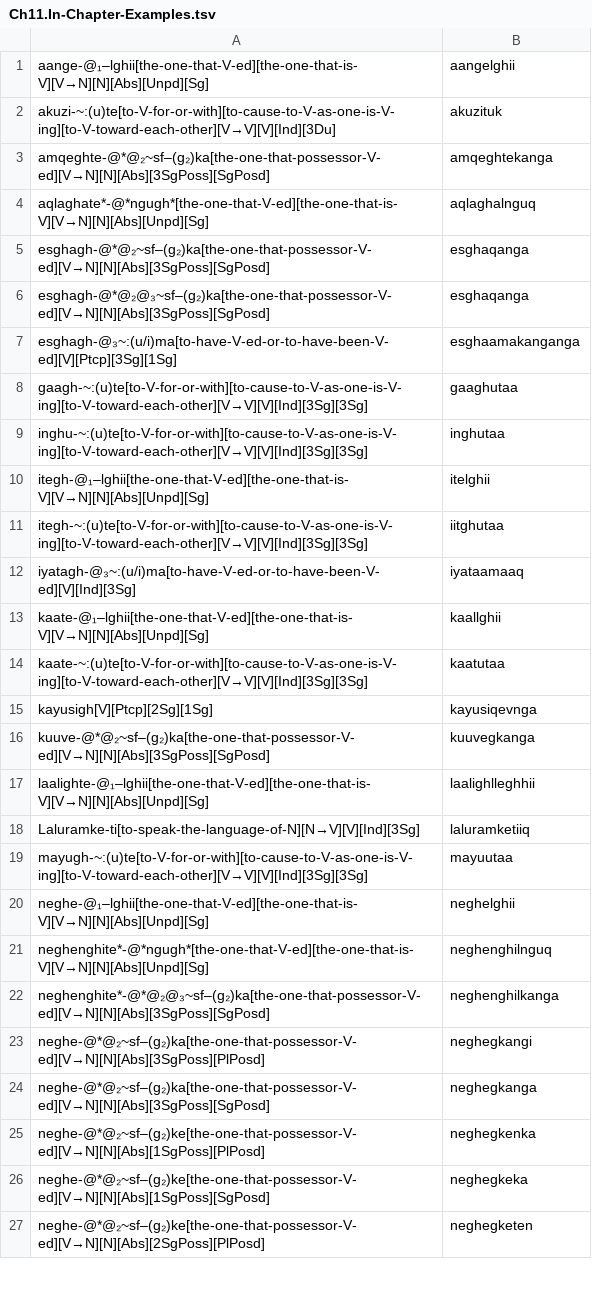
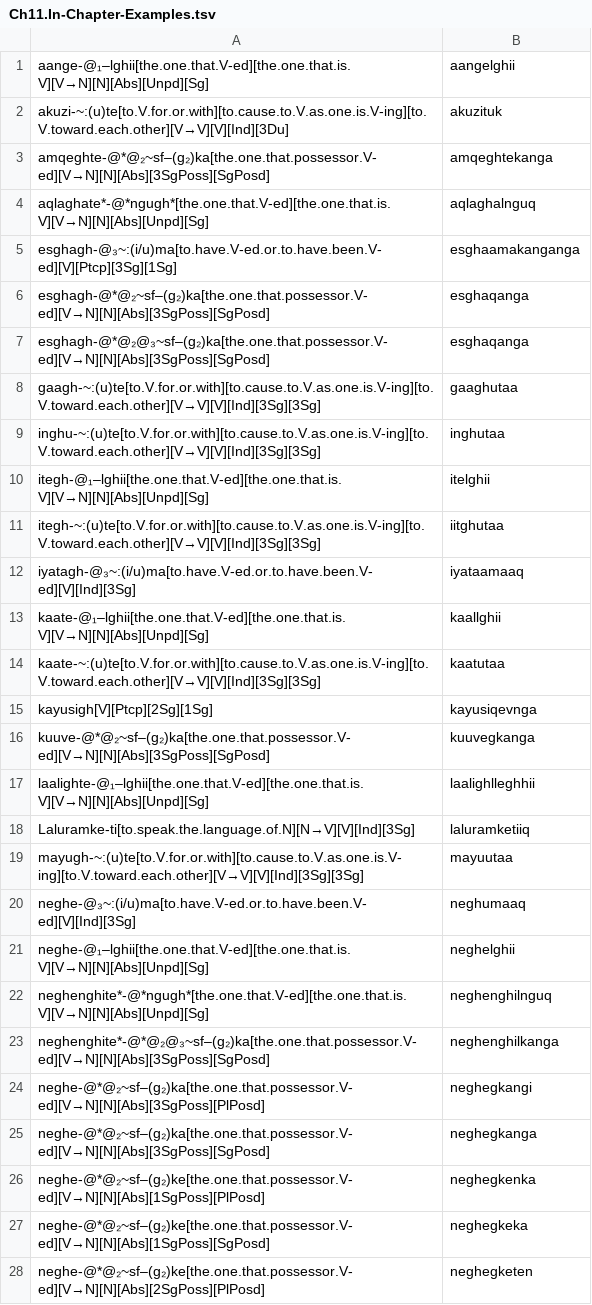
Before and after one commit to SaintLawrenceIslandYupik/finite_state_morphology, a TSV file: ess.pairs.gold/Ch11.In-Chapter-Examples.tsv, drawn as a sheet; only a part is shown; the diff covers the shown part only.

```diff
--- a/ess.pairs.gold/Ch11.In-Chapter-Examples.tsv
+++ b/ess.pairs.gold/Ch11.In-Chapter-Examples.tsv
@@ -1,27 +1,28 @@
-aange-@₁–lghii[the-one-that-V-ed][the-one-that-is-V][V→N][N][Abs][Unpd][Sg]	aangelghii
-akuzi-~:(u)te[to-V-for-or-with][to-cause-to-V-as-one-is-V-ing][to-V-toward-each-other][V→V][V][Ind][3Du]	akuzituk
-amqeghte-@*@₂~sf–(g₂)ka[the-one-that-possessor-V-ed][V→N][N][Abs][3SgPoss][SgPosd]	amqeghtekanga
-aqlaghate*-@*ngugh*[the-one-that-V-ed][the-one-that-is-V][V→N][N][Abs][Unpd][Sg]	aqlaghalnguq
-esghagh-@*@₂~sf–(g₂)ka[the-one-that-possessor-V-ed][V→N][N][Abs][3SgPoss][SgPosd]	esghaqanga
-esghagh-@*@₂@₃~sf–(g₂)ka[the-one-that-possessor-V-ed][V→N][N][Abs][3SgPoss][SgPosd]	esghaqanga
-esghagh-@₃~:(u/i)ma[to-have-V-ed-or-to-have-been-V-ed][V][Ptcp][3Sg][1Sg]	esghaamakanganga
-gaagh-~:(u)te[to-V-for-or-with][to-cause-to-V-as-one-is-V-ing][to-V-toward-each-other][V→V][V][Ind][3Sg][3Sg]	gaaghutaa
-inghu-~:(u)te[to-V-for-or-with][to-cause-to-V-as-one-is-V-ing][to-V-toward-each-other][V→V][V][Ind][3Sg][3Sg]	inghutaa
-itegh-@₁–lghii[the-one-that-V-ed][the-one-that-is-V][V→N][N][Abs][Unpd][Sg]	itelghii
-itegh-~:(u)te[to-V-for-or-with][to-cause-to-V-as-one-is-V-ing][to-V-toward-each-other][V→V][V][Ind][3Sg][3Sg]	iitghutaa
-iyatagh-@₃~:(u/i)ma[to-have-V-ed-or-to-have-been-V-ed][V][Ind][3Sg]	iyataamaaq
-kaate-@₁–lghii[the-one-that-V-ed][the-one-that-is-V][V→N][N][Abs][Unpd][Sg]	kaallghii
-kaate-~:(u)te[to-V-for-or-with][to-cause-to-V-as-one-is-V-ing][to-V-toward-each-other][V→V][V][Ind][3Sg][3Sg]	kaatutaa
+aange-@₁–lghii[the.one.that.V-ed][the.one.that.is.V][V→N][N][Abs][Unpd][Sg]	aangelghii
+akuzi-~:(u)te[to.V.for.or.with][to.cause.to.V.as.one.is.V-ing][to.V.toward.each.other][V→V][V][Ind][3Du]	akuzituk
+amqeghte-@*@₂~sf–(g₂)ka[the.one.that.possessor.V-ed][V→N][N][Abs][3SgPoss][SgPosd]	amqeghtekanga
+aqlaghate*-@*ngugh*[the.one.that.V-ed][the.one.that.is.V][V→N][N][Abs][Unpd][Sg]	aqlaghalnguq
+esghagh-@₃~:(i/u)ma[to.have.V-ed.or.to.have.been.V-ed][V][Ptcp][3Sg][1Sg]	esghaamakanganga
+esghagh-@*@₂~sf–(g₂)ka[the.one.that.possessor.V-ed][V→N][N][Abs][3SgPoss][SgPosd]	esghaqanga
+esghagh-@*@₂@₃~sf–(g₂)ka[the.one.that.possessor.V-ed][V→N][N][Abs][3SgPoss][SgPosd]	esghaqanga
+gaagh-~:(u)te[to.V.for.or.with][to.cause.to.V.as.one.is.V-ing][to.V.toward.each.other][V→V][V][Ind][3Sg][3Sg]	gaaghutaa
+inghu-~:(u)te[to.V.for.or.with][to.cause.to.V.as.one.is.V-ing][to.V.toward.each.other][V→V][V][Ind][3Sg][3Sg]	inghutaa
+itegh-@₁–lghii[the.one.that.V-ed][the.one.that.is.V][V→N][N][Abs][Unpd][Sg]	itelghii
+itegh-~:(u)te[to.V.for.or.with][to.cause.to.V.as.one.is.V-ing][to.V.toward.each.other][V→V][V][Ind][3Sg][3Sg]	iitghutaa
+iyatagh-@₃~:(i/u)ma[to.have.V-ed.or.to.have.been.V-ed][V][Ind][3Sg]	iyataamaaq
+kaate-@₁–lghii[the.one.that.V-ed][the.one.that.is.V][V→N][N][Abs][Unpd][Sg]	kaallghii
+kaate-~:(u)te[to.V.for.or.with][to.cause.to.V.as.one.is.V-ing][to.V.toward.each.other][V→V][V][Ind][3Sg][3Sg]	kaatutaa
 kayusigh[V][Ptcp][2Sg][1Sg]	kayusiqevnga
-kuuve-@*@₂~sf–(g₂)ka[the-one-that-possessor-V-ed][V→N][N][Abs][3SgPoss][SgPosd]	kuuvegkanga
-laalighte-@₁–lghii[the-one-that-V-ed][the-one-that-is-V][V→N][N][Abs][Unpd][Sg]	laalighlleghhii
-Laluramke-ti[to-speak-the-language-of-N][N→V][V][Ind][3Sg]	laluramketiiq
-mayugh-~:(u)te[to-V-for-or-with][to-cause-to-V-as-one-is-V-ing][to-V-toward-each-other][V→V][V][Ind][3Sg][3Sg]	mayuutaa
-neghe-@₁–lghii[the-one-that-V-ed][the-one-that-is-V][V→N][N][Abs][Unpd][Sg]	neghelghii
-neghenghite*-@*ngugh*[the-one-that-V-ed][the-one-that-is-V][V→N][N][Abs][Unpd][Sg]	neghenghilnguq
-neghenghite*-@*@₂@₃~sf–(g₂)ka[the-one-that-possessor-V-ed][V→N][N][Abs][3SgPoss][SgPosd]	neghenghilkanga
-neghe-@*@₂~sf–(g₂)ka[the-one-that-possessor-V-ed][V→N][N][Abs][3SgPoss][PlPosd]	neghegkangi
-neghe-@*@₂~sf–(g₂)ka[the-one-that-possessor-V-ed][V→N][N][Abs][3SgPoss][SgPosd]	neghegkanga
-neghe-@*@₂~sf–(g₂)ke[the-one-that-possessor-V-ed][V→N][N][Abs][1SgPoss][PlPosd]	neghegkenka
-neghe-@*@₂~sf–(g₂)ke[the-one-that-possessor-V-ed][V→N][N][Abs][1SgPoss][SgPosd]	neghegkeka
-neghe-@*@₂~sf–(g₂)ke[the-one-that-possessor-V-ed][V→N][N][Abs][2SgPoss][PlPosd]	neghegketen
+kuuve-@*@₂~sf–(g₂)ka[the.one.that.possessor.V-ed][V→N][N][Abs][3SgPoss][SgPosd]	kuuvegkanga
+laalighte-@₁–lghii[the.one.that.V-ed][the.one.that.is.V][V→N][N][Abs][Unpd][Sg]	laalighlleghhii
+Laluramke-ti[to.speak.the.language.of.N][N→V][V][Ind][3Sg]	laluramketiiq
+mayugh-~:(u)te[to.V.for.or.with][to.cause.to.V.as.one.is.V-ing][to.V.toward.each.other][V→V][V][Ind][3Sg][3Sg]	mayuutaa
+neghe-@₃~:(i/u)ma[to.have.V-ed.or.to.have.been.V-ed][V][Ind][3Sg]	neghumaaq
+neghe-@₁–lghii[the.one.that.V-ed][the.one.that.is.V][V→N][N][Abs][Unpd][Sg]	neghelghii
+neghenghite*-@*ngugh*[the.one.that.V-ed][the.one.that.is.V][V→N][N][Abs][Unpd][Sg]	neghenghilnguq
+neghenghite*-@*@₂@₃~sf–(g₂)ka[the.one.that.possessor.V-ed][V→N][N][Abs][3SgPoss][SgPosd]	neghenghilkanga
+neghe-@*@₂~sf–(g₂)ka[the.one.that.possessor.V-ed][V→N][N][Abs][3SgPoss][PlPosd]	neghegkangi
+neghe-@*@₂~sf–(g₂)ka[the.one.that.possessor.V-ed][V→N][N][Abs][3SgPoss][SgPosd]	neghegkanga
+neghe-@*@₂~sf–(g₂)ke[the.one.that.possessor.V-ed][V→N][N][Abs][1SgPoss][PlPosd]	neghegkenka
+neghe-@*@₂~sf–(g₂)ke[the.one.that.possessor.V-ed][V→N][N][Abs][1SgPoss][SgPosd]	neghegkeka
+neghe-@*@₂~sf–(g₂)ke[the.one.that.possessor.V-ed][V→N][N][Abs][2SgPoss][PlPosd]	neghegketen
```
Also changed, not shown: 1 removed row and 22 edited cells elsewhere in this file, 17 other files.
